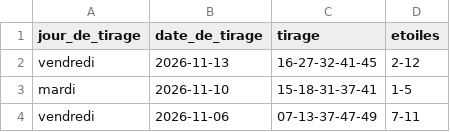
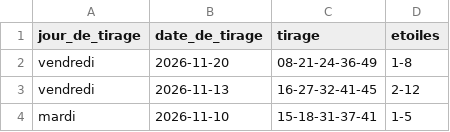
Before and after one commit to lgr974/euromillions-data, a CSV file: euromillions_merged.csv, drawn as a sheet; only a part is shown; the shorter side is filled out with more unchanged rows; the diff names each change by its address in the sheet, - before the commit and + after, or states it on an @@ line.

```diff
--- a/euromillions_merged.csv
+++ b/euromillions_merged.csv
+row 2: vendredi | 2026-11-20 | 08-21-24-36-49 | 1-8
```
